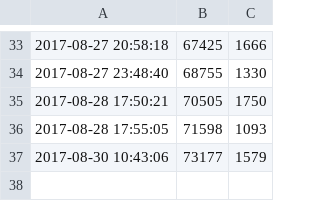
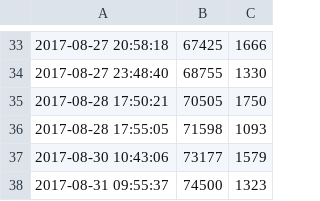
Before and after one commit to ajs-voices/once-upon-a-dream, a CSV file: word-count.csv, drawn as a sheet; only a part is shown, gaps mark what is left out; the diff names each change by its address in the sheet, - before the commit and + after, or states it on an @@ line.

```diff
--- a/word-count.csv
+++ b/word-count.csv
+row 38: 2017-08-31 09:55:37 | 74500 | 1323
```
Also changed, not shown: 2 other files.
